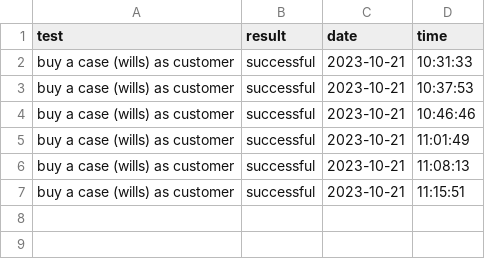
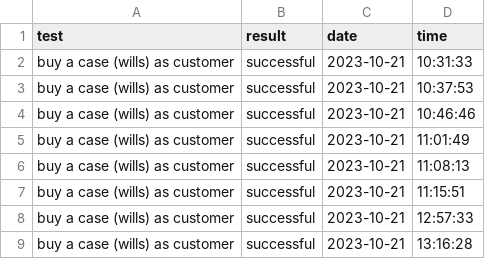
Before and after one commit to ehsanfuad/automation, a CSV file: log.csv, drawn as a sheet; the diff names each change by its address in the sheet, - before the commit and + after, or states it on an @@ line.

Commit message:
case prev

```diff
--- a/log.csv
+++ b/log.csv
+row 8: buy a case (wills) as customer | successful | 2023-10-21 | 12:57:33
+row 9: buy a case (wills) as customer | successful | 2023-10-21 | 13:16:28
```
Also changed, not shown: 1 other file.
